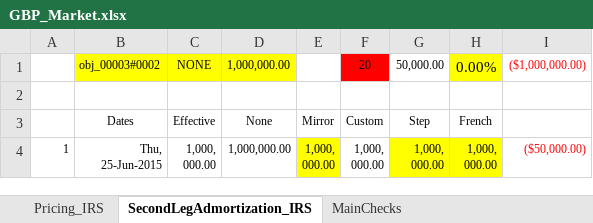
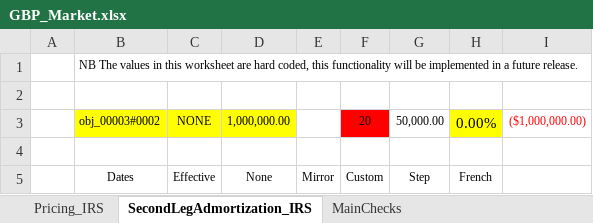
Before and after one commit to eehlers/QuantLibAddin, an Excel workbook: Clients/CountifyExcel/GBP_Market.xlsx, sheet SecondLegAdmortization_IRS, drawn as a sheet; only a part is shown; the shorter side is filled out with more unchanged rows; values as stored, in another font and other column widths than the file's, no borders; the diff names each change by its address in the sheet, - before the commit and + after, or states it on an @@ line.

```diff
--- a/Clients/CountifyExcel/GBP_Market.xlsx (sheet SecondLegAdmortization_IRS)
+++ b/Clients/CountifyExcel/GBP_Market.xlsx (sheet SecondLegAdmortization_IRS)
+row 1:  | NB The values in this worksheet are hard coded, this functionality will be implemented in a future release.
+row 2: (empty)
```
Also changed, not shown: sheet MainChecks, sheet Pricing_IRS, formulas that keep their value, charts or pictures, 3 other files.
